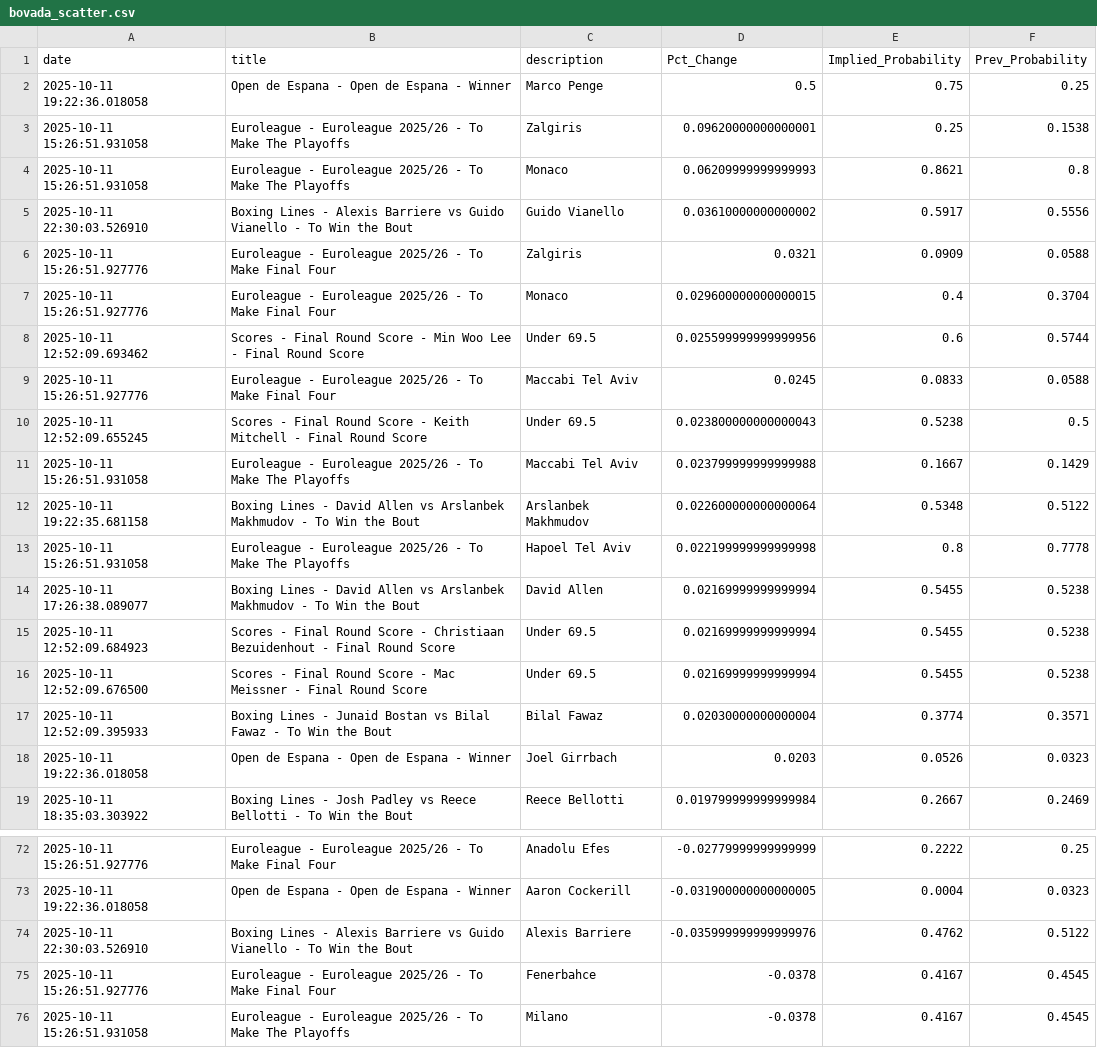
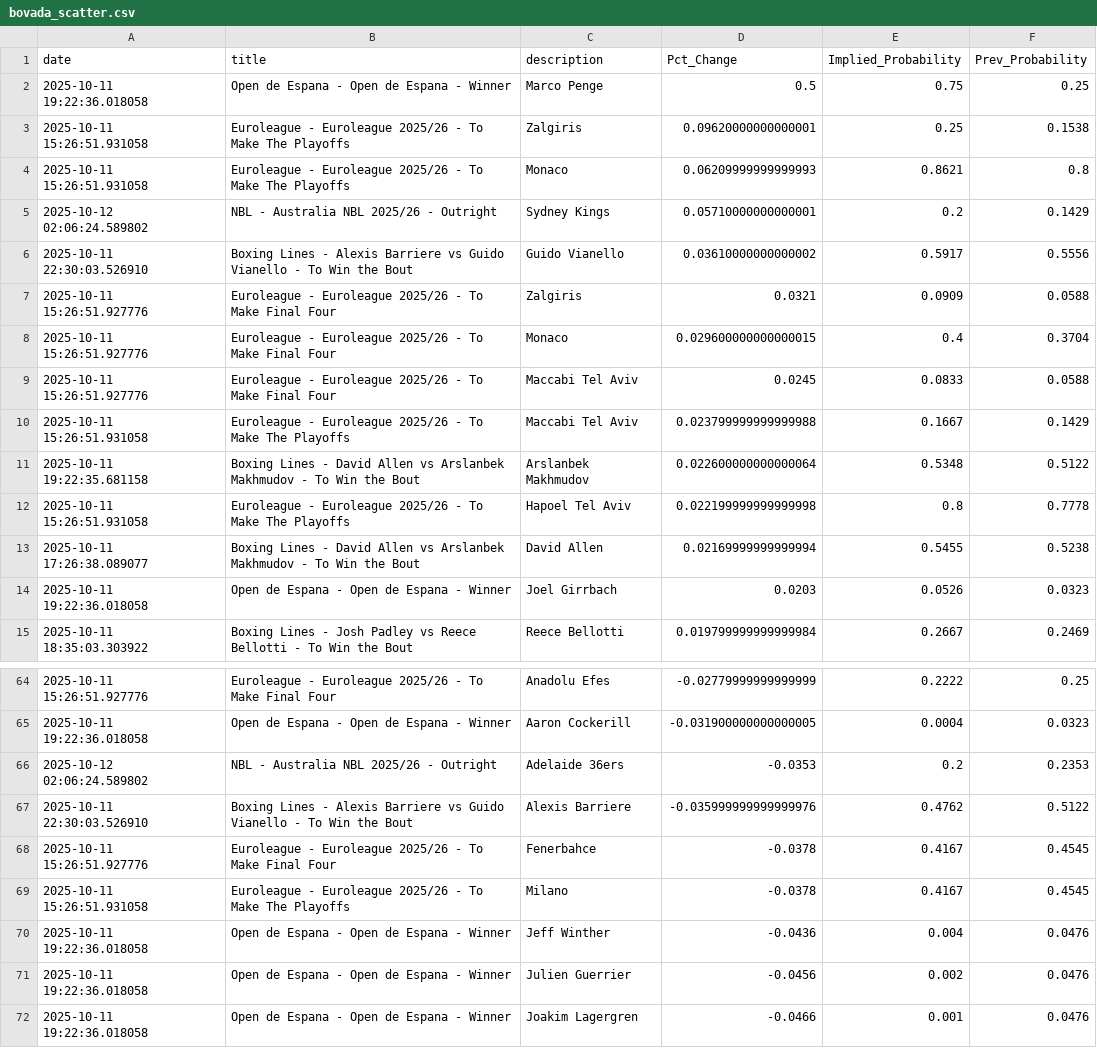
Before and after one commit to aaroncolesmith/bovada_data_1001, a CSV file: data/bovada_scatter.csv, drawn as a sheet; only a part is shown, gaps mark what is left out; the shorter side is filled out with more unchanged rows; the diff covers the shown part only.

Commit message:
Update data

```diff
--- a/data/bovada_scatter.csv
+++ b/data/bovada_scatter.csv
@@ -4,2 +4,3 @@ date,title,description,Pct_Change,Implied_Probability,Prev_Probability
 2025-10-11 15:26:51.931058,Euroleague - Euroleague 2025/26 - To Make The Playoffs,Monaco,0.06209999999999993,0.8621,0.8
+2025-10-12 02:06:24.589802,NBL - Australia NBL 2025/26 - Outright,Sydney Kings,0.05710000000000001,0.2,0.1429
 2025-10-11 22:30:03.526910,Boxing Lines - Alexis Barriere vs Guido Vianello - To Win the Bout,Guido Vianello,0.03610000000000002,0.5917,0.5556
@@ -7,5 +8,3 @@ date,title,description,Pct_Change,Implied_Probability,Prev_Probability
 2025-10-11 15:26:51.927776,Euroleague - Euroleague 2025/26 - To Make Final Four,Monaco,0.029600000000000015,0.4,0.3704
-2025-10-11 12:52:09.693462,Scores - Final Round Score - Min Woo Lee - Final Round Score,Under 69.5,0.025599999999999956,0.6,0.5744
 2025-10-11 15:26:51.927776,Euroleague - Euroleague 2025/26 - To Make Final Four,Maccabi Tel Aviv,0.0245,0.0833,0.0588
-2025-10-11 12:52:09.655245,Scores - Final Round Score - Keith Mitchell - Final Round Score,Under 69.5,0.023800000000000043,0.5238,0.5
 2025-10-11 15:26:51.931058,Euroleague - Euroleague 2025/26 - To Make The Playoffs,Maccabi Tel Aviv,0.023799999999999988,0.1667,0.1429
@@ -14,5 +13,2 @@ date,title,description,Pct_Change,Implied_Probability,Prev_Probability
 2025-10-11 17:26:38.089077,Boxing Lines - David Allen vs Arslanbek Makhmudov - To Win the Bout,David Allen,0.02169999999999994,0.5455,0.5238
-2025-10-11 12:52:09.684923,Scores - Final Round Score - Christiaan Bezuidenhout - Final Round Score,Under 69.5,0.02169999999999994,0.5455,0.5238
-2025-10-11 12:52:09.676500,Scores - Final Round Score - Mac Meissner - Final Round Score,Under 69.5,0.02169999999999994,0.5455,0.5238
-2025-10-11 12:52:09.395933,Boxing Lines - Junaid Bostan vs Bilal Fawaz - To Win the Bout,Bilal Fawaz,0.02030000000000004,0.3774,0.3571
 2025-10-11 19:22:36.018058,Open de Espana - Open de Espana - Winner,Joel Girrbach,0.0203,0.0526,0.0323
@@ -73,2 +65,3 @@ date,title,description,Pct_Change,Implied_Probability,Prev_Probability
 2025-10-11 19:22:36.018058,Open de Espana - Open de Espana - Winner,Aaron Cockerill,-0.031900000000000005,0.0004,0.0323
+2025-10-12 02:06:24.589802,NBL - Australia NBL 2025/26 - Outright,Adelaide 36ers,-0.0353,0.2,0.2353
 2025-10-11 22:30:03.526910,Boxing Lines - Alexis Barriere vs Guido Vianello - To Win the Bout,Alexis Barriere,-0.035999999999999976,0.4762,0.5122
```
Also changed, not shown: 1 added row, 5 removed rows and 5 moved rows elsewhere in this file, 1 other file.
